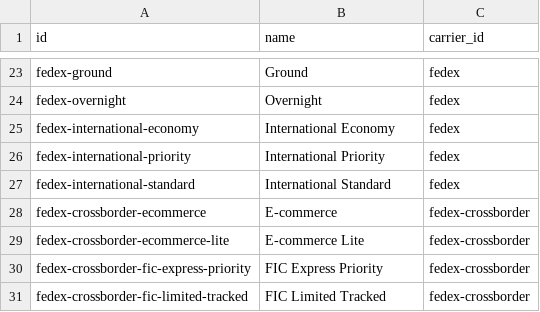
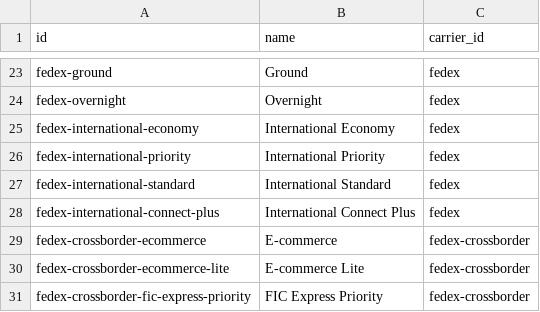
Before and after one commit to flowcommerce/json-reference, a CSV file: data/original/carrier-services.csv, drawn as a sheet; only a part is shown, gaps mark what is left out; the shorter side is filled out with more unchanged rows.

Commit message:
LOG-5052: new carrier service fedex-international-connect-plus (#129)

```diff
--- a/data/original/carrier-services.csv
+++ b/data/original/carrier-services.csv
@@ -27,2 +27,3 @@ fedex-international-priority,International Priority,fedex
 fedex-international-standard,International Standard,fedex
+fedex-international-connect-plus,International Connect Plus,fedex
 fedex-crossborder-ecommerce,E-commerce,fedex-crossborder
```
Also changed, not shown: 2 other files.
